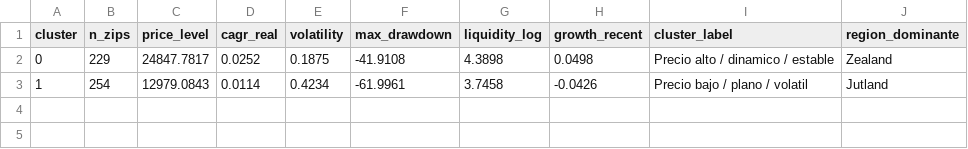
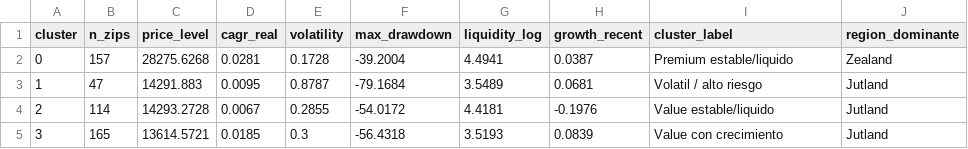
Before and after one commit to DiegoEBV/danish-housing-analysis, a CSV file: data/marts/mart_segment_profiles.csv, drawn as a sheet.

```diff
--- a/data/marts/mart_segment_profiles.csv
+++ b/data/marts/mart_segment_profiles.csv
@@ -1,3 +1,5 @@
 cluster,n_zips,price_level,cagr_real,volatility,max_drawdown,liquidity_log,growth_recent,cluster_label,region_dominante
-0,229,24847.7817,0.0252,0.1875,-41.9108,4.3898,0.0498,Precio alto / dinamico / estable,Zealand
-1,254,12979.0843,0.0114,0.4234,-61.9961,3.7458,-0.0426,Precio bajo / plano / volatil,Jutland
+0,157,28275.6268,0.0281,0.1728,-39.2004,4.4941,0.0387,Premium estable/liquido,Zealand
+1,47,14291.883,0.0095,0.8787,-79.1684,3.5489,0.0681,Volatil / alto riesgo,Jutland
+2,114,14293.2728,0.0067,0.2855,-54.0172,4.4181,-0.1976,Value estable/liquido,Jutland
+3,165,13614.5721,0.0185,0.3,-56.4318,3.5193,0.0839,Value con crecimiento,Jutland
```
Also changed, not shown: data/marts/mart_zip_segments.csv, 8 other files.
